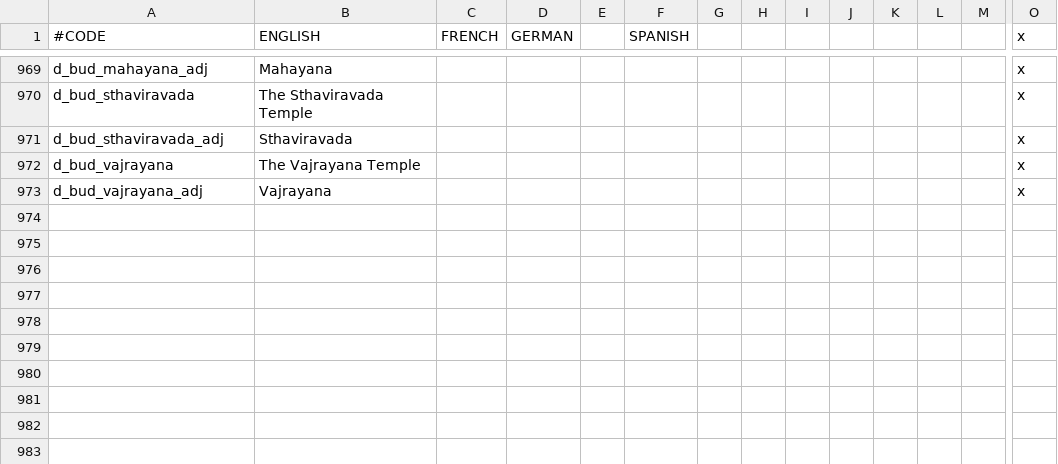
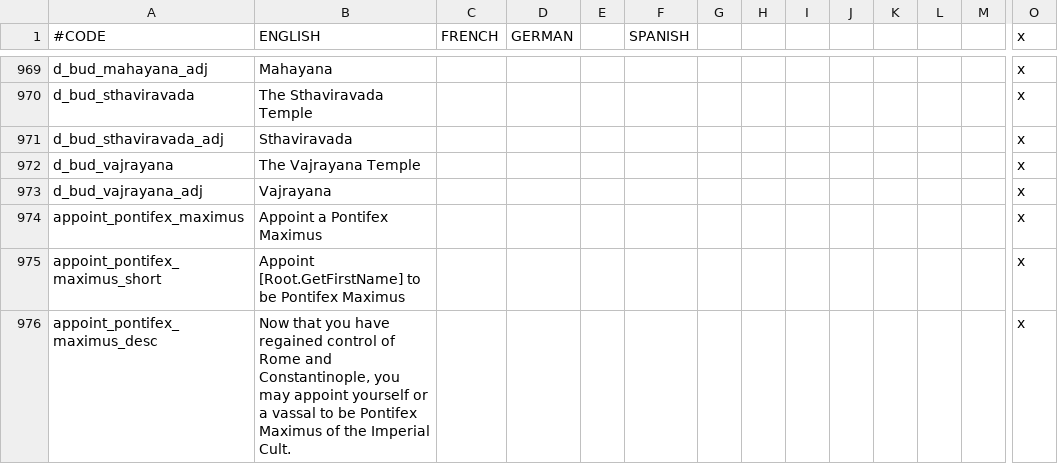
Before and after one commit to Numahr/lux-invicta-repository, a CSV file: localisation/1_religion.csv, drawn as a sheet; only a part is shown, gaps mark what is left out; rows hold the shown columns only; the diff names each change by its address in the sheet, - before the commit and + after, or states it on an @@ line.

```diff
--- a/localisation/1_religion.csv
+++ b/localisation/1_religion.csv
+row 974: appoint_pontifex_maximus | Appoint a Pontifex Maximus |  |  |  |  |  |  |  |  |  |  |  | x
+row 975: appoint_pontifex_maximus_short | Appoint [Root.GetFirstName] to be Pontifex Maximus |  |  |  |  |  |  |  |  |  |  |  | x
+row 976: appoint_pontifex_maximus_desc | Now that you have regained control of Rome and Constantinople, you may appoint yourself or a vassal to be Pontifex Maximus of the Imperial Cult. |  |  |  |  |  |  |  |  |  |  |  | x
```
Also changed, not shown: localisation/0_US_titles.csv, 9 other files.
